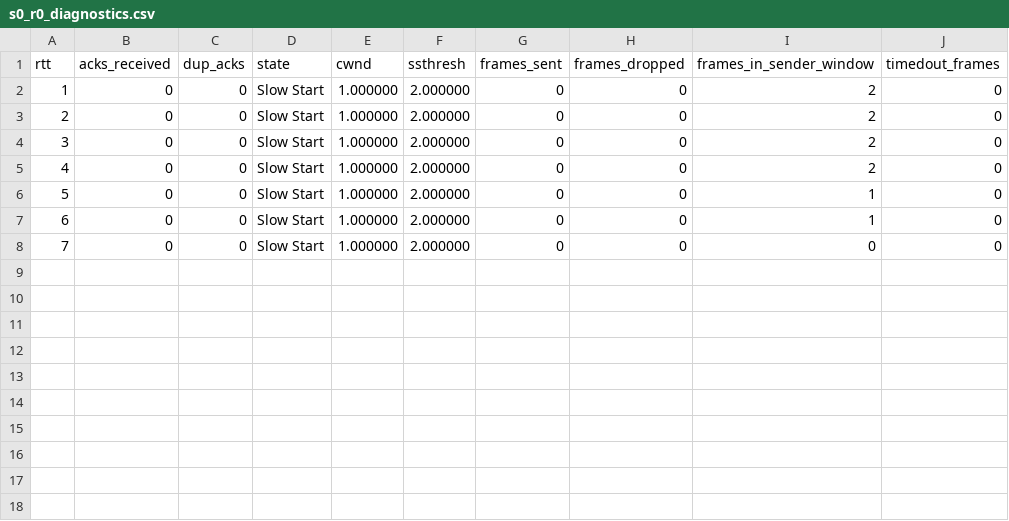
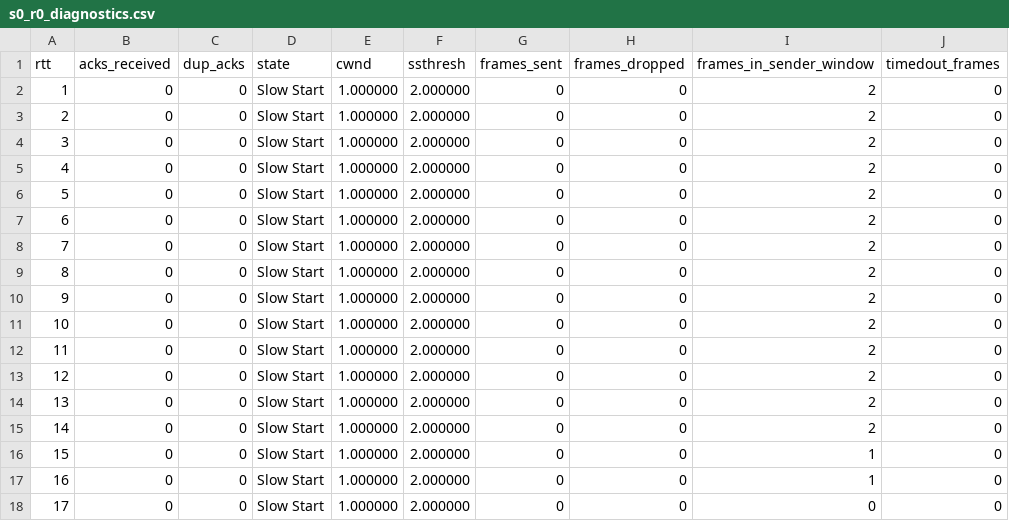
Before and after one commit to chihaoy/Sliding-Window-Protocol-and-Congestion-window-control, a CSV file: csv_files/cc_test1/s0_r0_diagnostics.csv, drawn as a sheet; addresses are those after the commit; the diff names each change by its address in the sheet, - before the commit and + after, or states it on an @@ line.

```diff
--- a/csv_files/cc_test1/s0_r0_diagnostics.csv
+++ b/csv_files/cc_test1/s0_r0_diagnostics.csv
+row 2: 1 | 0 | 0 | Slow Start | 1.000000 | 2.000000 | 0 | 0 | 2 | 0
+row 3: 2 | 0 | 0 | Slow Start | 1.000000 | 2.000000 | 0 | 0 | 2 | 0
+row 4: 3 | 0 | 0 | Slow Start | 1.000000 | 2.000000 | 0 | 0 | 2 | 0
+row 5: 4 | 0 | 0 | Slow Start | 1.000000 | 2.000000 | 0 | 0 | 2 | 0
+row 6: 5 | 0 | 0 | Slow Start | 1.000000 | 2.000000 | 0 | 0 | 2 | 0
+row 7: 6 | 0 | 0 | Slow Start | 1.000000 | 2.000000 | 0 | 0 | 2 | 0
+row 8: 7 | 0 | 0 | Slow Start | 1.000000 | 2.000000 | 0 | 0 | 2 | 0
+row 9: 8 | 0 | 0 | Slow Start | 1.000000 | 2.000000 | 0 | 0 | 2 | 0
+row 10: 9 | 0 | 0 | Slow Start | 1.000000 | 2.000000 | 0 | 0 | 2 | 0
+row 11: 10 | 0 | 0 | Slow Start | 1.000000 | 2.000000 | 0 | 0 | 2 | 0
@@ column A (rtt) renumbered from row 12 down @@
```
Also changed, not shown: csv_files/cc_test2/s0_r0_diagnostics.csv, 11 other files.
